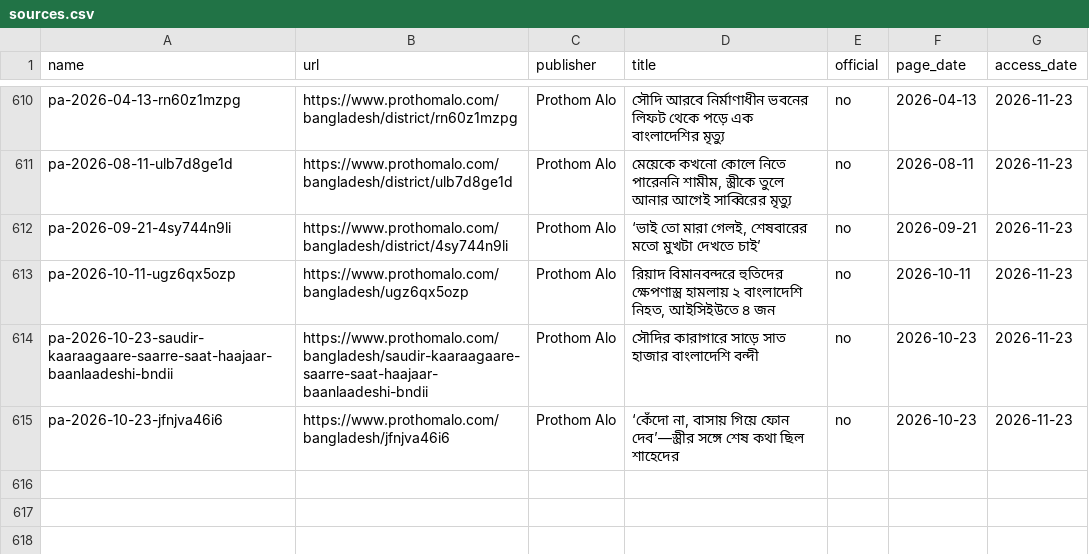
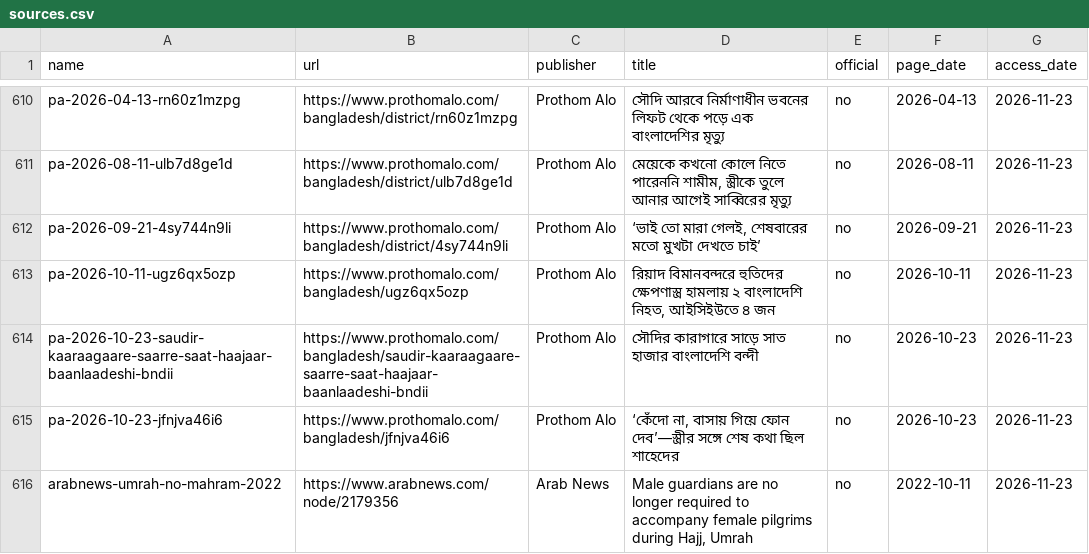
Before and after one commit to FiazAbrar/bsaisl-migration-knowledge-base, a CSV file: countries/saudi-arabia/sources.csv, drawn as a sheet; only a part is shown, gaps mark what is left out; the diff names each change by its address in the sheet, - before the commit and + after, or states it on an @@ line.

```diff
--- a/countries/saudi-arabia/sources.csv
+++ b/countries/saudi-arabia/sources.csv
+row 616: arabnews-umrah-no-mahram-2022 | https://www.arabnews.com/node/2179356 | Arab News | Male guardians are no longer required to accompany female pilgrims during Hajj, Umrah | no | 2022-10-11 | 2026-11-23
```
Also changed, not shown: countries/saudi-arabia/sources/_fetchlog.csv, 7 other files.
